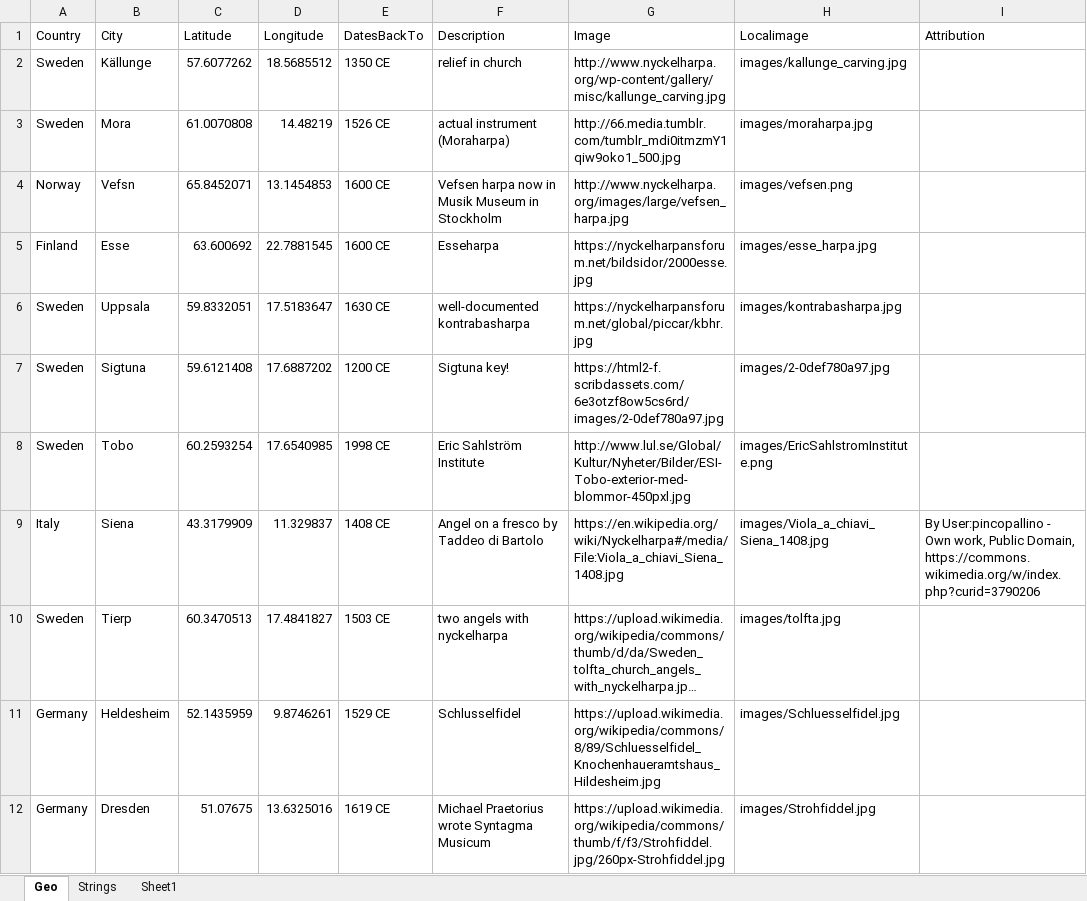
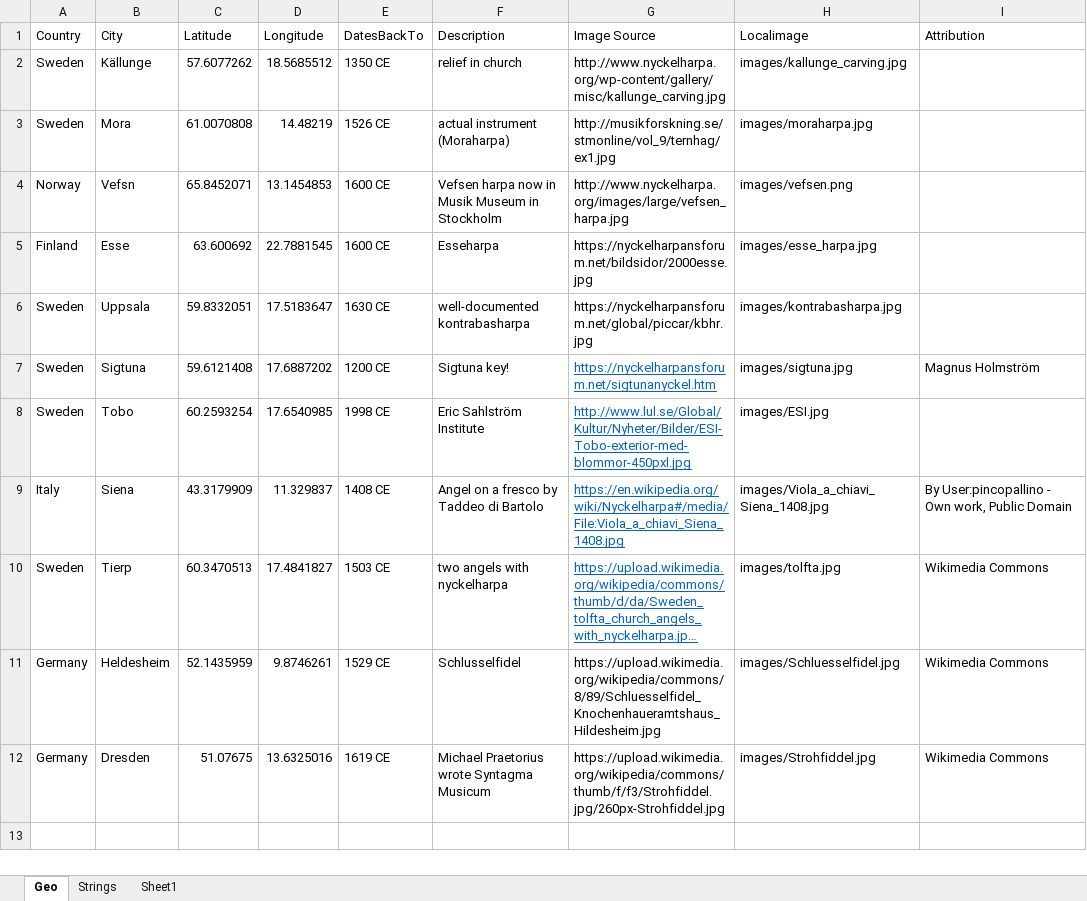
Before and after one commit to kiadso/Nyckelharpa, an Excel workbook: NyckelharpaHistoryData.xlsx, sheet Geo, drawn as a sheet; long unchanged cells end in …; values as stored, in another font and other column widths than the file's, no borders; the diff names each change by its address in the sheet, - before the commit and + after, or states it on an @@ line.

Commit message:
added some attributions for images still more to go asked permission to use for the kallunge one

```diff
--- a/NyckelharpaHistoryData.xlsx (sheet Geo)
+++ b/NyckelharpaHistoryData.xlsx (sheet Geo)
-G1: Image
+G1: Image Source
-G3 (Image Source): http://66.media.tumblr.com/tumblr_mdi0itmzmY1qiw9oko1_500.jpg
+G3 (Image Source): http://musikforskning.se/stmonline/vol_9/ternhag/ex1.jpg
-G7 (Image Source): https://html2-f.scribdassets.com/6e3otzf8ow5cs6rd/images/2-0def780a97.jpg
+G7 (Image Source): https://nyckelharpansforum.net/sigtunanyckel.htm
@@ G7:G10 underline: off → on, text colour: black → #0563C1 @@
-H7 (Localimage): images/2-0def780a97.jpg
+H7 (Localimage): images/sigtuna.jpg
-I7 (Attribution): (empty)
+I7 (Attribution): Magnus Holmström
-H8 (Localimage): images/EricSahlstromInstitute.png
+H8 (Localimage): images/ESI.jpg
-I9 (Attribution): …work, Public Domain, https://commons.wikimedia.org/w/index.php?curid=3790206
+I9 (Attribution): …work, Public Domain
-I10:I12 (Attribution): (empty)
+I10:I12 (Attribution): Wikimedia Commons
```
